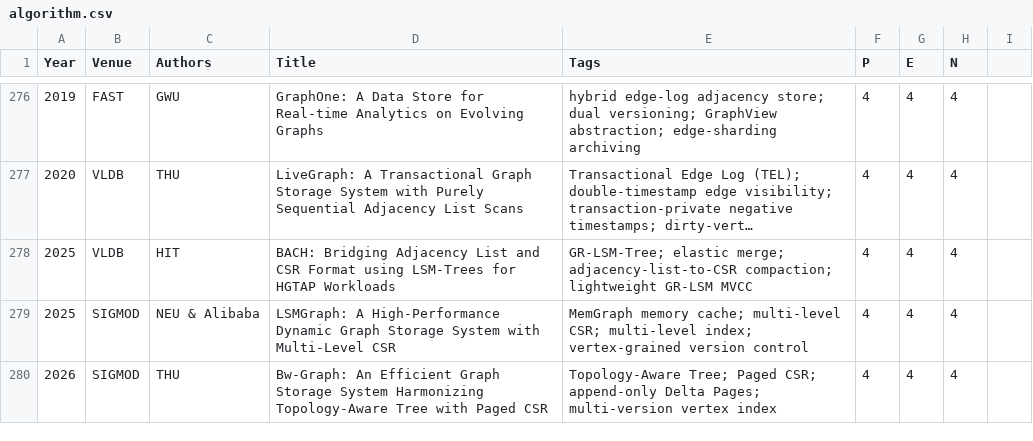
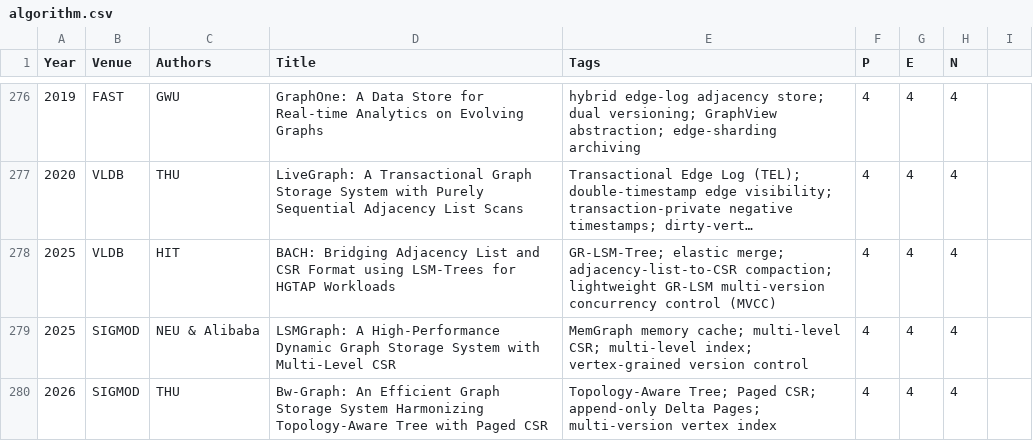
Before and after one commit to pku-lemonade/review, a CSV file: docs/data/software/algorithm.csv, drawn as a sheet; only a part is shown, gaps mark what is left out; long unchanged cells end in …; the diff names each change by its address in the sheet, - before the commit and + after, or states it on an @@ line.

```diff
--- a/docs/data/software/algorithm.csv
+++ b/docs/data/software/algorithm.csv
-E278 (Tags): …lightweight GR-LSM MVCC
+E278 (Tags): …lightweight GR-LSM multi-version concurrency control (MVCC)
```
